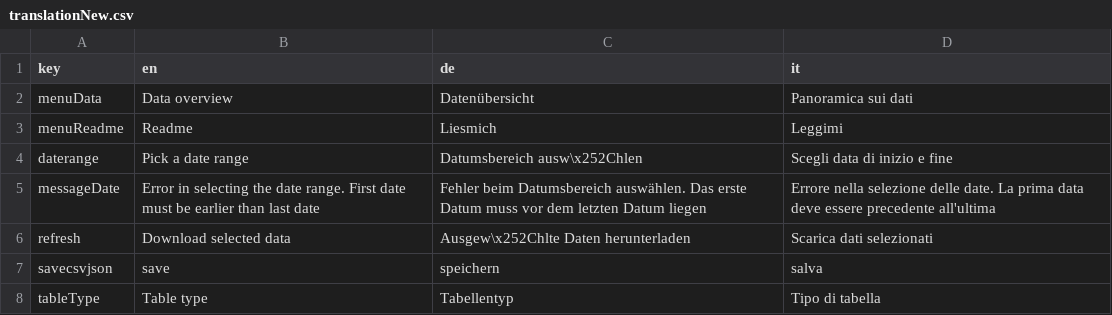
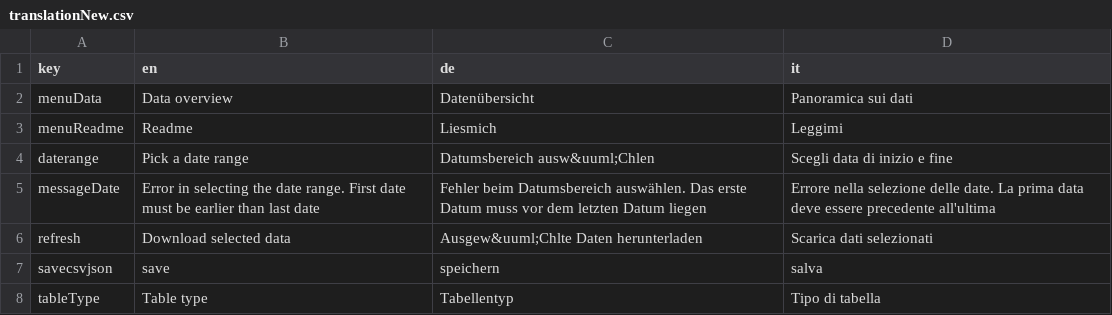
Before and after one commit to GiulioGenova/MeteoBrowser, a CSV file: app/translationNew.csv, drawn as a sheet; only a part is shown.

Commit message:
Update translationNew.csv

```diff
--- a/app/translationNew.csv
+++ b/app/translationNew.csv
@@ -3,5 +3,5 @@ menuData,Data overview,Datenübersicht,Panoramica sui dati
 menuReadme,Readme,Liesmich,Leggimi
-daterange,Pick a date range,Datumsbereich ausw\x252Chlen,Scegli data di inizio e fine
+daterange,Pick a date range,Datumsbereich ausw&uuml;Chlen,Scegli data di inizio e fine
 messageDate,Error in selecting the date range. First date must be earlier than last date,Fehler beim Datumsbereich auswählen. Das erste Datum muss vor dem letzten Datum liegen,Errore nella selezione delle date. La prima data deve essere precedente all'ultima
-refresh,Download selected data,Ausgew\x252Chlte Daten herunterladen,Scarica dati selezionati
+refresh,Download selected data,Ausgew&uuml;Chlte Daten herunterladen,Scarica dati selezionati
 savecsvjson,save,speichern,salva
```
